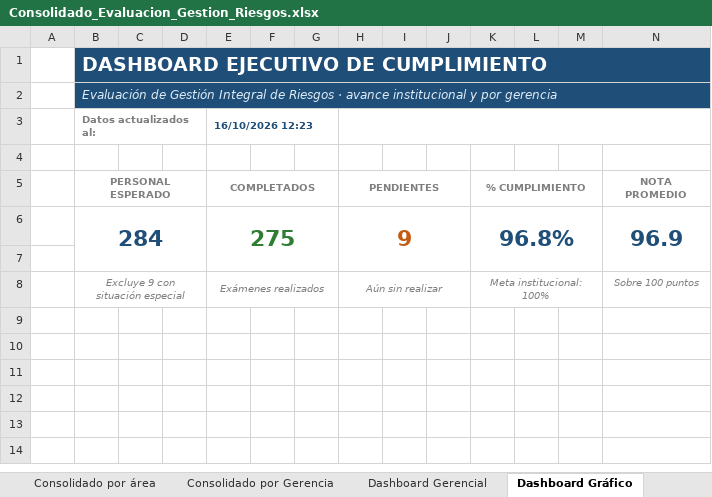
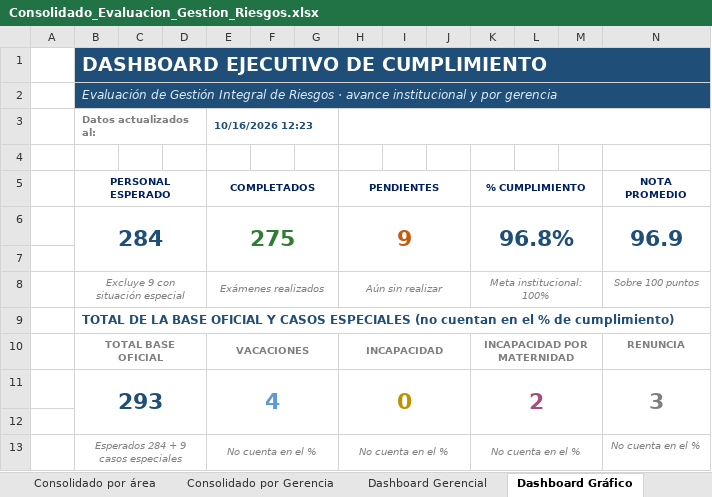
Before and after one commit to menjivar201280/riesgo, an Excel workbook: evaluacion-gestion-riesgos/Consolidado_Evaluacion_Gestion_Riesgos.xlsx, sheet Dashboard Gráfico, drawn as a sheet; values as stored, in another font and other column widths than the file's, no borders; charts and pictures not drawn; the diff names each change by its address in the sheet, - before the commit and + after, or states it on an @@ line.

```diff
--- a/evaluacion-gestion-riesgos/Consolidado_Evaluacion_Gestion_Riesgos.xlsx (sheet Dashboard Gráfico)
+++ b/evaluacion-gestion-riesgos/Consolidado_Evaluacion_Gestion_Riesgos.xlsx (sheet Dashboard Gráfico)
-E3 (COMPLETADOS): 16/10/2026 12:23
+E3 (COMPLETADOS): 10/16/2026 12:23
-B5 text colour: #7F7F7F
+B5 text colour: #002060
-E5 text colour: #7F7F7F
+E5 text colour: #002060
-H5 text colour: #7F7F7F
+H5 text colour: #002060
-K5 text colour: #7F7F7F
+K5 text colour: #002060
-N5 text colour: #7F7F7F
+N5 text colour: #002060
+row 9:  | TOTAL DE LA BASE OFICIAL Y CASOS ESPECIALES (no cuentan en el % de cumplimiento)
+row 10:  | TOTAL BASE OFICIAL |  |  | VACACIONES |  |  | INCAPACIDAD |  |  | INCAPACIDAD POR MATERNIDAD |  |  | RENUNCIA
+row 11:  | 293 |  |  | 4 |  |  | 0 |  |  | 2 |  |  | 3
+row 12: (empty)
+row 13:  | Esperados 284 + 9 casos especiales |  |  | No cuenta en el % |  |  | No cuenta en el % |  |  | No cuenta en el % |  |  | No cuenta en el %
```
Also changed, not shown: sheet Estado por Colaborador, sheet Detalle individual, sheet Listado de Completados, sheet Consolidado por área, sheet Historial de Intentos, sheet Consolidado por Gerencia, 3 more sheets, other sheet tabs, formulas that keep their value, hidden cells, charts or pictures.
